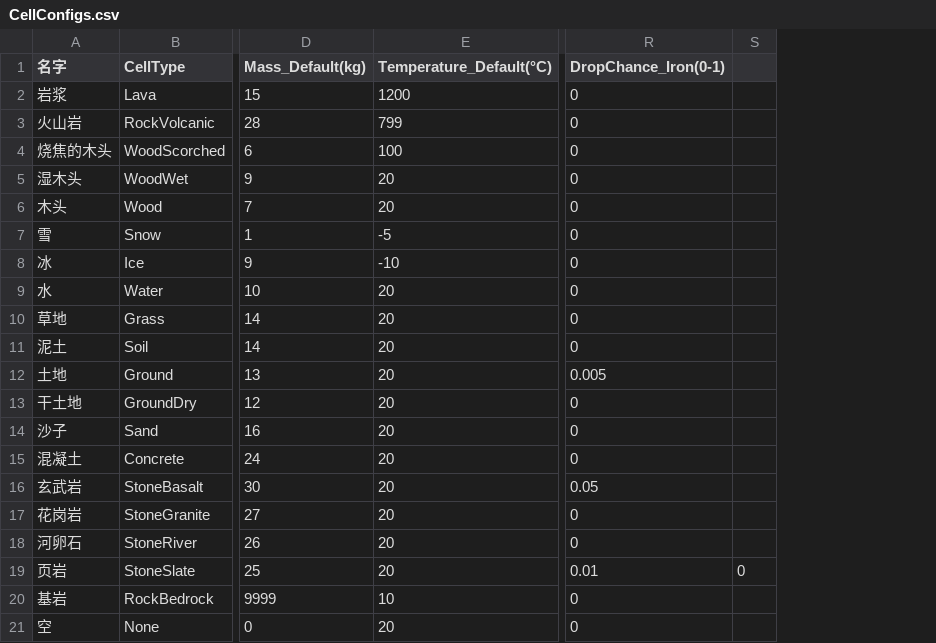
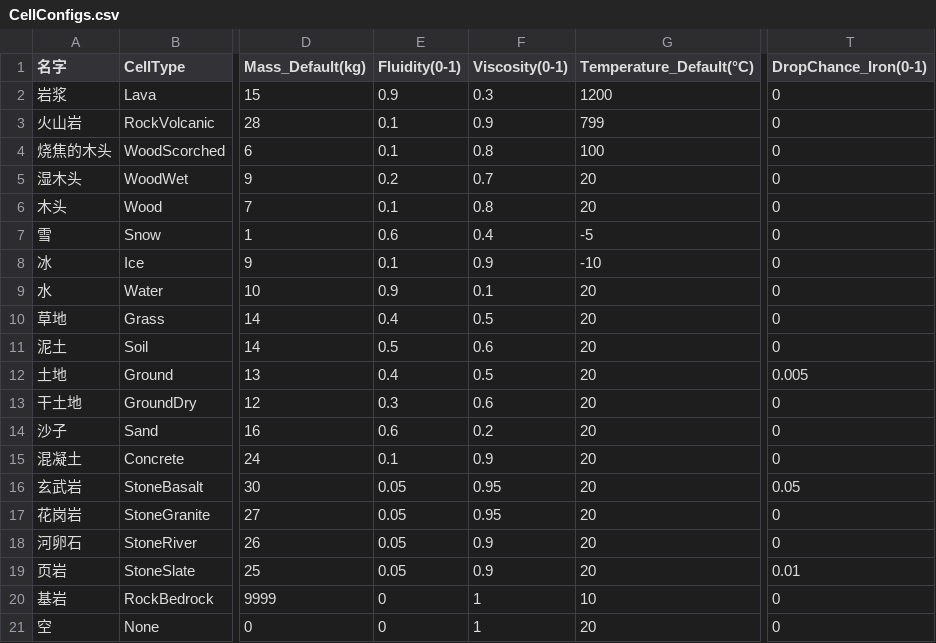
Before and after one commit to mcdp-adk/Supernova, a CSV file: Assets/Settings/CellConfigs.csv, drawn as a sheet; only a part is shown, gaps mark what is left out; removed rows and columns are numbered as before the commit, all else as after; the diff names each change by its address in the sheet, - before the commit and + after, or states it on an @@ line.

Commit message:
加入 Fluidity 和 Viscosity 的设定

```diff
--- a/Assets/Settings/CellConfigs.csv
+++ b/Assets/Settings/CellConfigs.csv
+column E (Fluidity(0-1)), rows 2-21: 0.9 | 0.1 | 0.1 | 0.2 | 0.1 | 0.6 | 0.1 | 0.9 | 0.4 | 0.5 | 0.4 | 0.3 | 0.6 | 0.1 | 0.05 | 0.05 | 0.05 | 0.05 | 0 | 0
+column F (Viscosity(0-1)), rows 2-21: 0.3 | 0.9 | 0.8 | 0.7 | 0.8 | 0.4 | 0.9 | 0.1 | 0.5 | 0.6 | 0.5 | 0.6 | 0.2 | 0.9 | 0.95 | 0.95 | 0.9 | 0.9 | 1 | 1
-column S, row 19: 0
```
Also changed, not shown: 6 other files.
